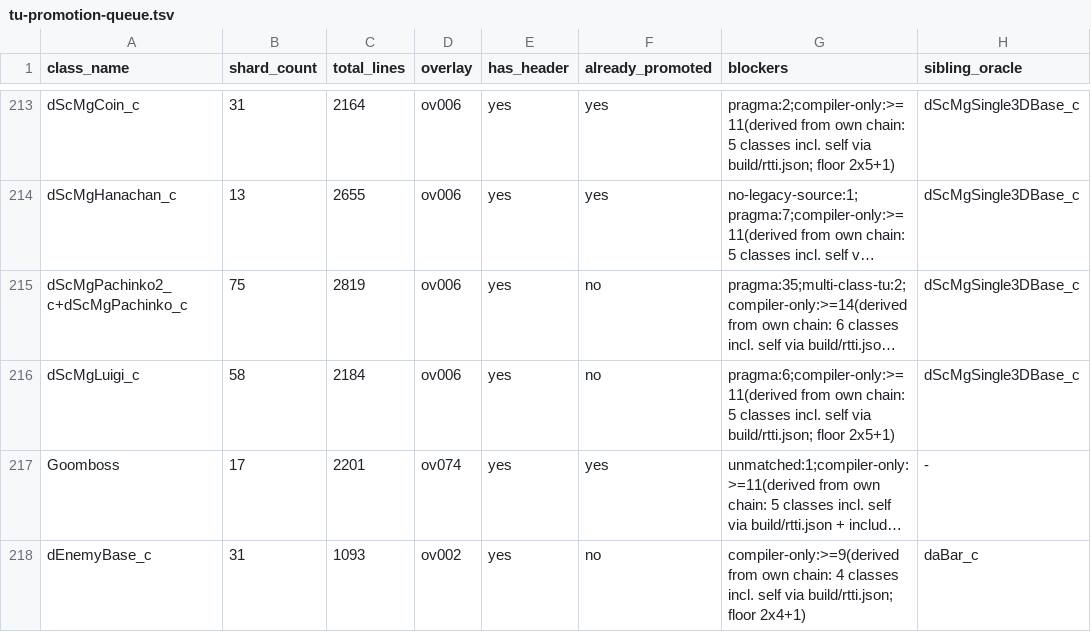
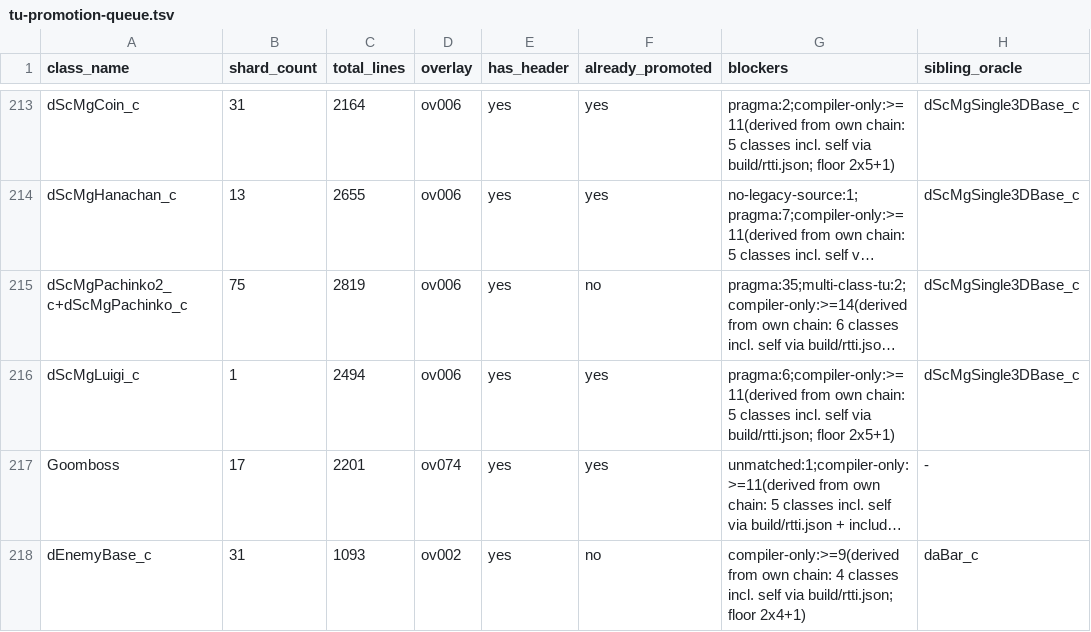
Before and after one commit to Alberto12345678999/sm64ds-decomp, a TSV file: notes/data/tu-promotion-queue.tsv, drawn as a sheet; only a part is shown, gaps mark what is left out; long unchanged cells end in …; the diff names each change by its address in the sheet, - before the commit and + after, or states it on an @@ line.

```diff
--- a/notes/data/tu-promotion-queue.tsv
+++ b/notes/data/tu-promotion-queue.tsv
-B216 (shard_count): 58
+B216 (shard_count): 1
-C216 (total_lines): 2184
+C216 (total_lines): 2494
-F216 (already_promoted): no
+F216 (already_promoted): yes
```
